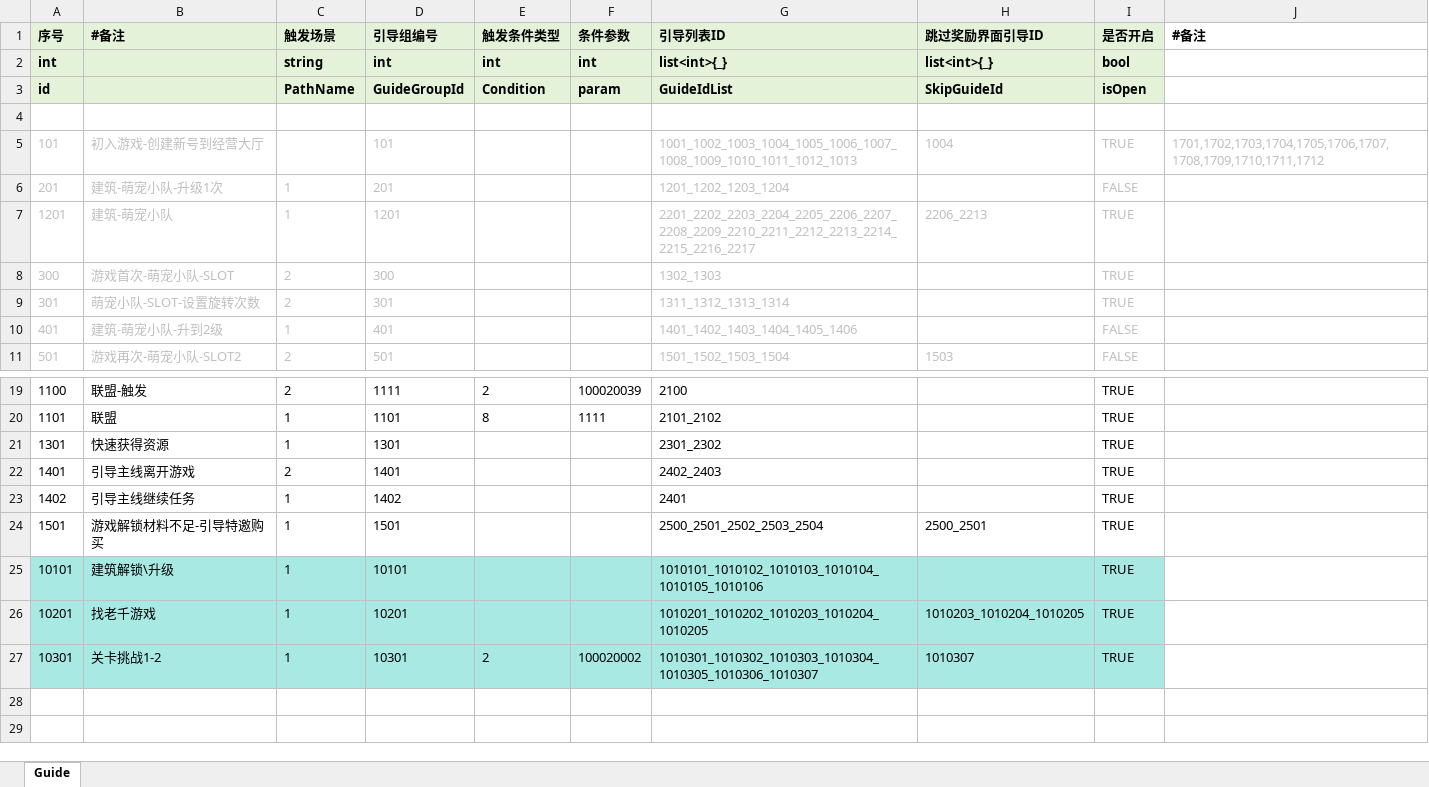
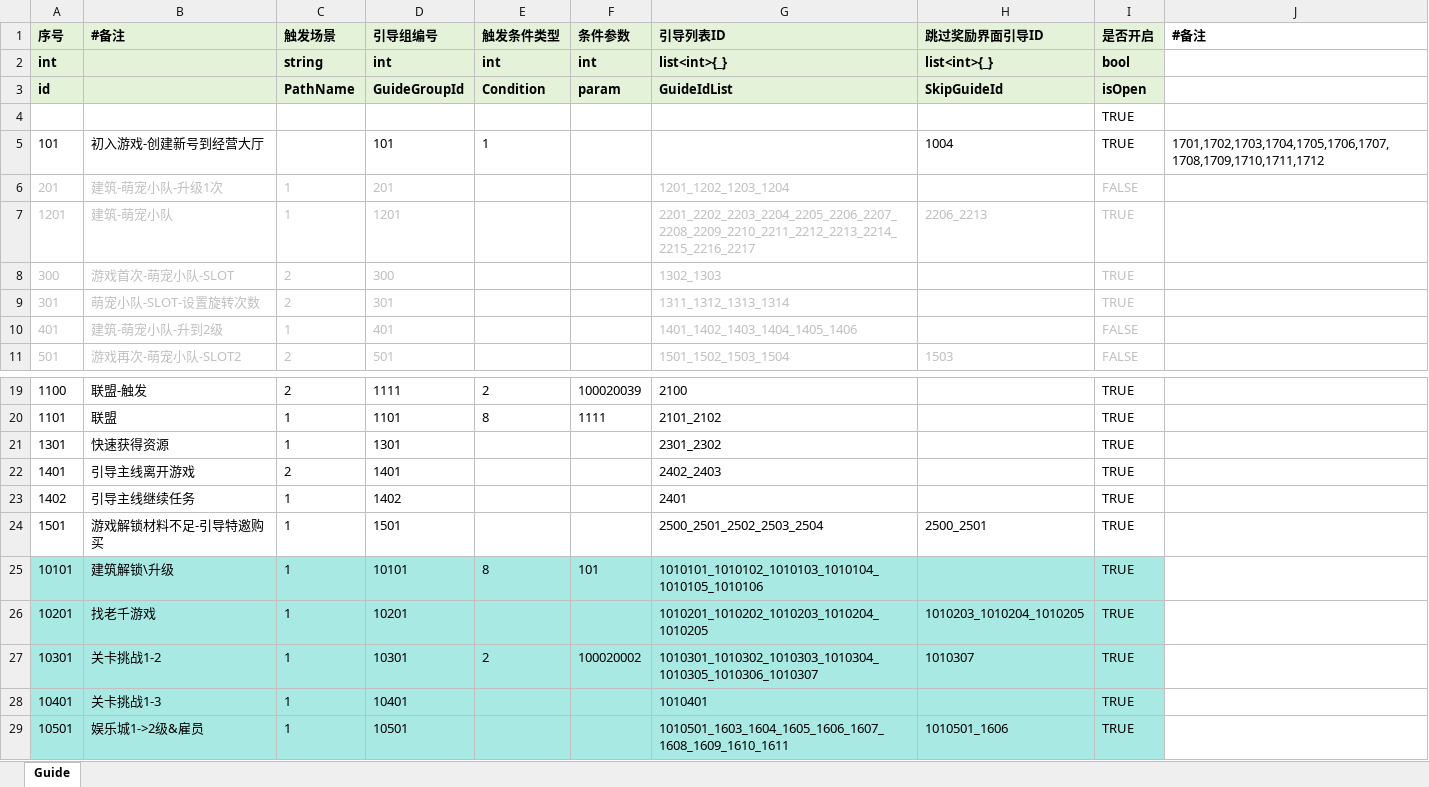
Before and after one commit to yanhailong/jjg2026, an Excel workbook: hall/resources/sample/Guide.xlsx, sheet Guide, drawn as a sheet; only a part is shown, gaps mark what is left out; values as stored, in another font and other column widths than the file's, no borders; charts and pictures and conditional formats not drawn; the diff names each change by its address in the sheet, - before the commit and + after, or states it on an @@ line.

```diff
--- a/hall/resources/sample/Guide.xlsx (sheet Guide)
+++ b/hall/resources/sample/Guide.xlsx (sheet Guide)
-I4 (是否开启): (empty)
+I4 (是否开启): TRUE
-A5:B5 text colour: #BFBFBF
+A5:B5 text colour: black
-D5 text colour: #BFBFBF
+D5 text colour: black
-E5 (触发条件类型): (empty)
+E5 (触发条件类型): 1
-G5 (引导列表ID): 1001_1002_1003_1004_1005_1006_1007_1008_1009_1010_1011_1012_1013
+G5 (引导列表ID): (empty)
-H5:J5 text colour: #BFBFBF
+H5:J5 text colour: black
-E25 (触发条件类型): (empty)
+E25 (触发条件类型): 8
-F25 (条件参数): (empty)
+F25 (条件参数): 101
+row 28: 10401 | 关卡挑战1-3 | 1 | 10401 |  |  | 1010401 |  | TRUE
+row 29: 10501 | 娱乐城1->2级&雇员 | 1 | 10501 |  |  | 1010501_1603_1604_1605_1606_1607_1608_1609_1610_1611 | 1010501_1606 | TRUE
```
Also changed, not shown: hall/resources/sample/GuideDetails.xlsx.
